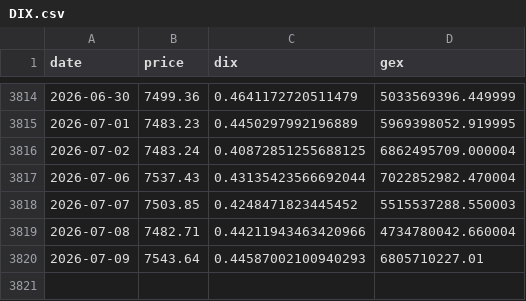
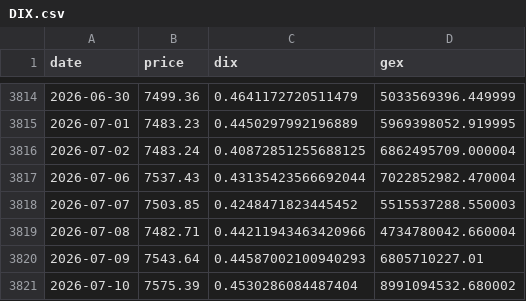
Before and after one commit to fjin5144-netizen/wsb-attention-archiver, a CSV file: data/DIX.csv, drawn as a sheet; only a part is shown, gaps mark what is left out.

```diff
--- a/data/DIX.csv
+++ b/data/DIX.csv
@@ -3820 +3820,2 @@ date,price,dix,gex
 2026-07-09,7543.64,0.44587002100940293,6805710227.01
+2026-07-10,7575.39,0.4530286084487404,8991094532.680002
```
Also changed, not shown: 4 other files.
